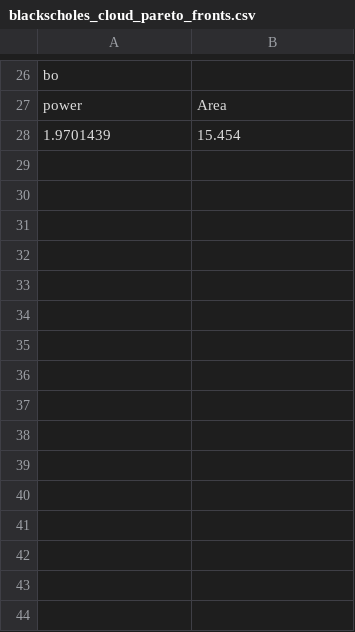
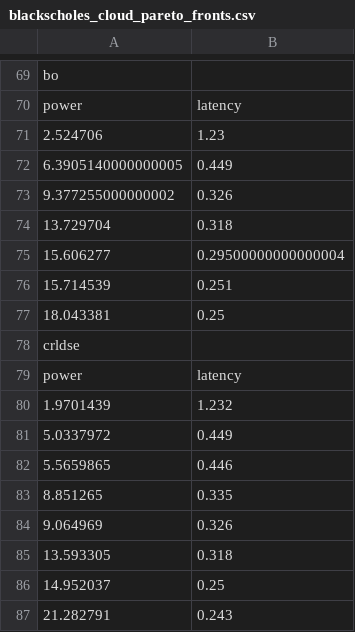
Before and after one commit to xue-yun-liang/experiment_code, a CSV file: data/pareto_data/blackscholes_cloud_pareto_fronts.csv, drawn as a sheet; only a part is shown, gaps mark what is left out; addresses are those after the commit; the diff covers the shown part only; the diff names each change by its address in the sheet, - before the commit and + after, or states it on an @@ line.

```diff
--- a/data/pareto_data/blackscholes_cloud_pareto_fronts.csv
+++ b/data/pareto_data/blackscholes_cloud_pareto_fronts.csv
-B70: Area
+B70: latency
+row 71: 2.524706 | 1.23
+row 72: 6.3905140000000005 | 0.449
+row 73: 9.377255000000002 | 0.326
+row 74: 13.729704 | 0.318
+row 75: 15.606277 | 0.29500000000000004
+row 76: 15.714539 | 0.251
+row 77: 18.043381 | 0.25
+row 78: crldse
+row 79: power | latency
-B80: 15.454
+B80: 1.232
+row 81: 5.0337972 | 0.449
+row 82: 5.5659865 | 0.446
+row 83: 8.851265 | 0.335
+row 84: 9.064969 | 0.326
+row 85: 13.593305 | 0.318
+row 86: 14.952037 | 0.25
+row 87: 21.282791 | 0.243
```
Also changed, not shown: 56 added rows, 13 removed rows and 6 edited cells elsewhere in this file, data/pareto_data/blackscholes_normal_pareto_fronts.csv, data/pareto_data/canneal_cloud_pareto_fronts.csv, 33 other files.
